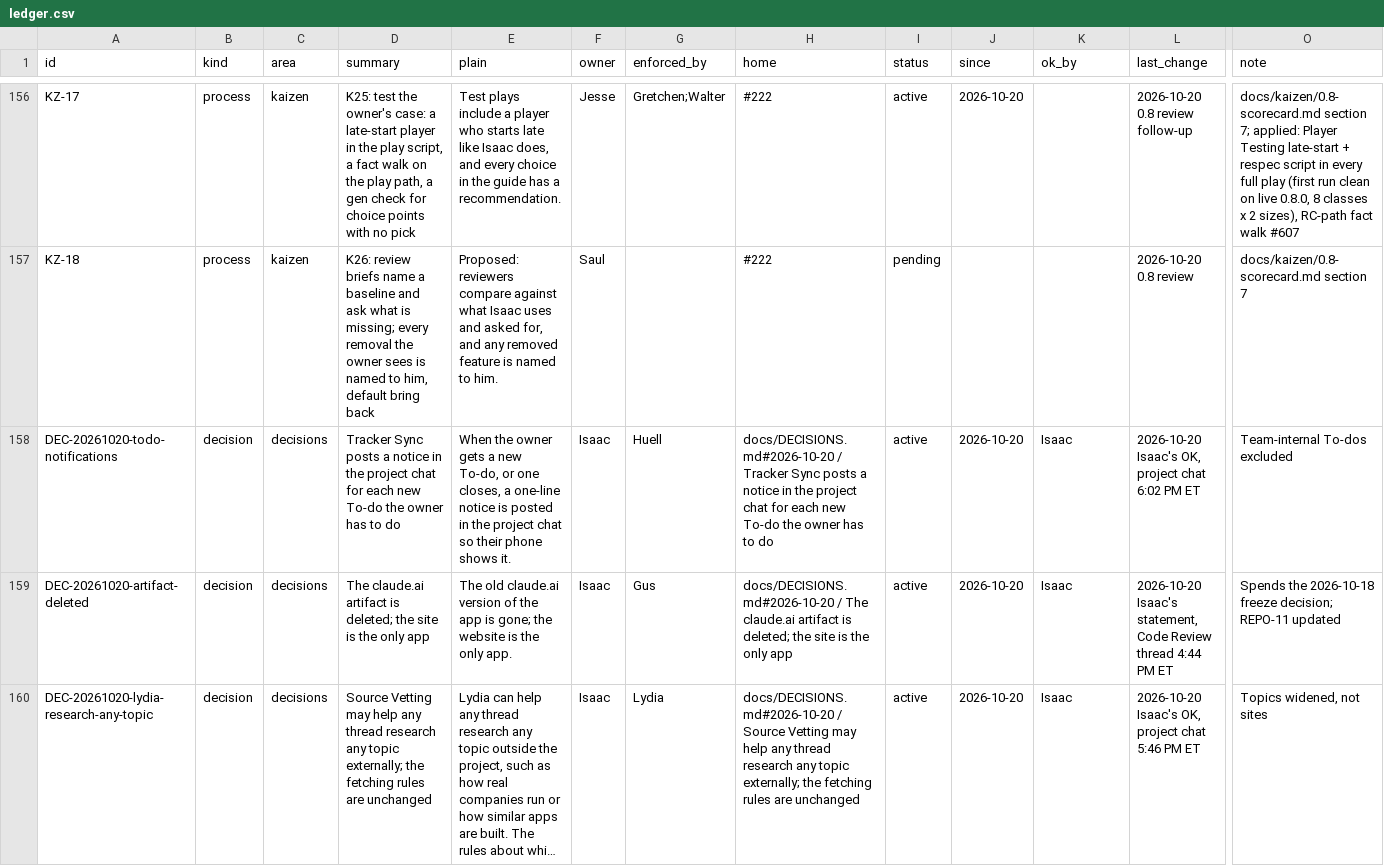
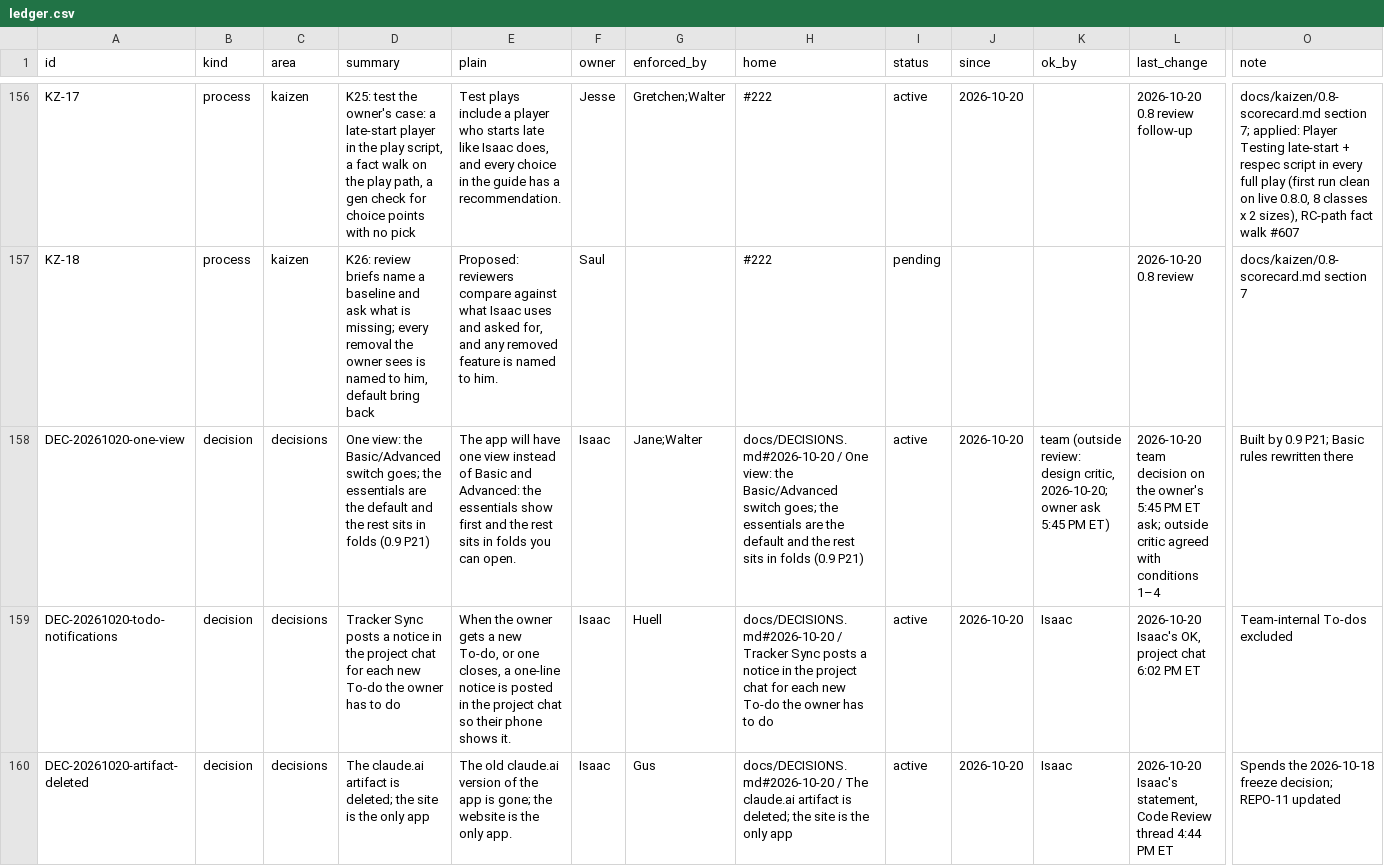
Before and after one commit to HackTheMeatball/daeva-companion, a CSV file: docs/kaizen/ledger.csv, drawn as a sheet; only a part is shown, gaps mark what is left out; the shorter side is filled out with more unchanged rows; long unchanged cells end in …; rows hold the shown columns only; the diff names each change by its address in the sheet, - before the commit and + after, or states it on an @@ line.

```diff
--- a/docs/kaizen/ledger.csv
+++ b/docs/kaizen/ledger.csv
+row 158: DEC-20261020-one-view | decision | decisions | One view: the Basic/Advanced switch goes; the essentials are the default and the rest sits in folds (0.9 P21) | The app will have one view instead of Basic and Advanced: the essentials show first and the rest sits in folds you can open. | Isaac | Jane;Walter | docs/DECISIONS.md#2026-10-20 / One view: the Basic/Advanced switch goes; the essentials are the default and the rest sits in folds (0.9 P21) | active | 2026-10-20 | team (outside review: design critic, 2026-10-20; owner ask 5:45 PM ET) | 2026-10-20 team decision on the owner's 5:45 PM ET ask; outside critic agreed with conditions 1–4 | Built by 0.9 P21; Basic rules rewritten there
```
Also changed, not shown: 3 other files.
